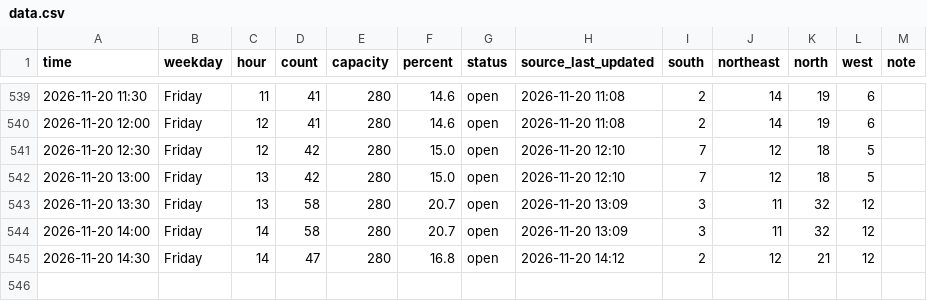
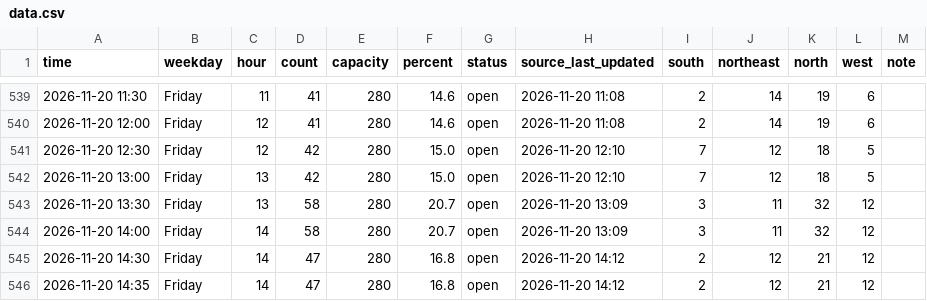
Before and after one commit to Rassa1/BRIC-tracker, a CSV file: data.csv, drawn as a sheet; only a part is shown, gaps mark what is left out; the diff names each change by its address in the sheet, - before the commit and + after, or states it on an @@ line.

```diff
--- a/data.csv
+++ b/data.csv
+row 546: 2026-11-20 14:35 | Friday | 14 | 47 | 280 | 16.8 | open | 2026-11-20 14:12 | 2 | 12 | 21 | 12
```
